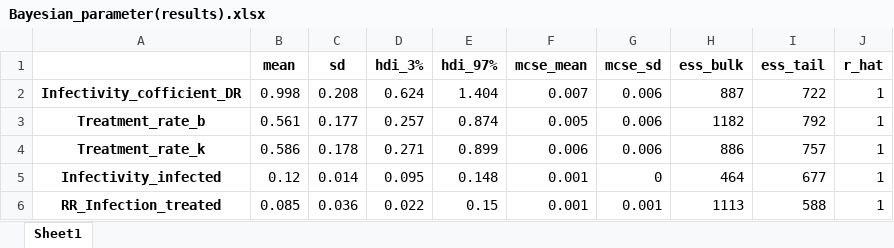
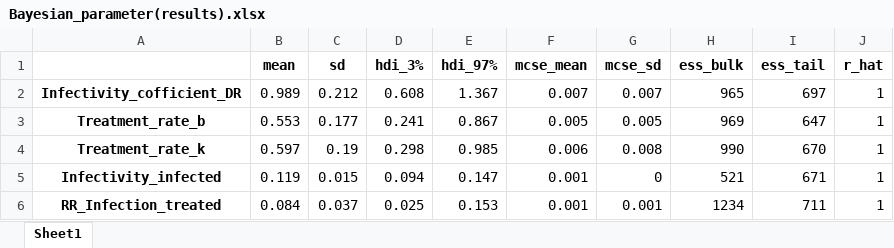
Before and after one commit to The-Kirby-Institute/PNG-Transmission-Model, an Excel workbook: output/diagnostics/Bayesian_parameter(results).xlsx, sheet Sheet1, drawn as a sheet; only a part is shown; values as stored, in another font and other column widths than the file's, no borders; the diff covers the shown part only; the diff names each change by its address in the sheet, - before the commit and + after, or states it on an @@ line.

```diff
--- a/output/diagnostics/Bayesian_parameter(results).xlsx (sheet Sheet1)
+++ b/output/diagnostics/Bayesian_parameter(results).xlsx (sheet Sheet1)
-B2 (mean): 0.998
+B2 (mean): 0.989
-C2 (sd): 0.208
+C2 (sd): 0.212
-D2 (hdi_3%): 0.624
+D2 (hdi_3%): 0.608
-E2 (hdi_97%): 1.404
+E2 (hdi_97%): 1.367
-G2 (mcse_sd): 0.006
+G2 (mcse_sd): 0.007
-H2 (ess_bulk): 887
+H2 (ess_bulk): 965
-I2 (ess_tail): 722
+I2 (ess_tail): 697
-B3 (mean): 0.561
+B3 (mean): 0.553
-D3 (hdi_3%): 0.257
+D3 (hdi_3%): 0.241
-E3 (hdi_97%): 0.874
+E3 (hdi_97%): 0.867
-G3 (mcse_sd): 0.006
+G3 (mcse_sd): 0.005
-H3 (ess_bulk): 1182
+H3 (ess_bulk): 969
-I3 (ess_tail): 792
+I3 (ess_tail): 647
-B4 (mean): 0.586
+B4 (mean): 0.597
-C4 (sd): 0.178
+C4 (sd): 0.19
-D4 (hdi_3%): 0.271
+D4 (hdi_3%): 0.298
-E4 (hdi_97%): 0.899
+E4 (hdi_97%): 0.985
-G4 (mcse_sd): 0.006
+G4 (mcse_sd): 0.008
-H4 (ess_bulk): 886
+H4 (ess_bulk): 990
-I4 (ess_tail): 757
+I4 (ess_tail): 670
-B5 (mean): 0.12
+B5 (mean): 0.119
-C5 (sd): 0.014
+C5 (sd): 0.015
-D5 (hdi_3%): 0.095
+D5 (hdi_3%): 0.094
-E5 (hdi_97%): 0.148
+E5 (hdi_97%): 0.147
-H5 (ess_bulk): 464
+H5 (ess_bulk): 521
-I5 (ess_tail): 677
+I5 (ess_tail): 671
-B6 (mean): 0.085
+B6 (mean): 0.084
-C6 (sd): 0.036
+C6 (sd): 0.037
-D6 (hdi_3%): 0.022
+D6 (hdi_3%): 0.025
-E6 (hdi_97%): 0.15
+E6 (hdi_97%): 0.153
-H6 (ess_bulk): 1113
+H6 (ess_bulk): 1234
-I6 (ess_tail): 588
+I6 (ess_tail): 711
```
Also changed, not shown: 162 edited cells elsewhere in this sheet, data/posteriors/Bayesian_posterior-recalibrate.xlsx, output/Chp2_tables/Chapter 2 - Table 1.xlsx, 47 other files.
